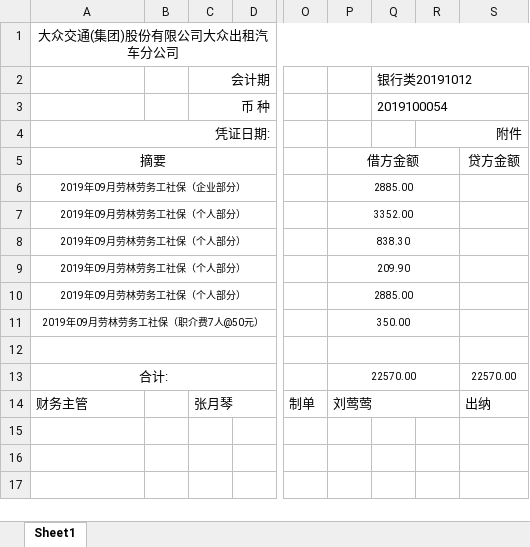
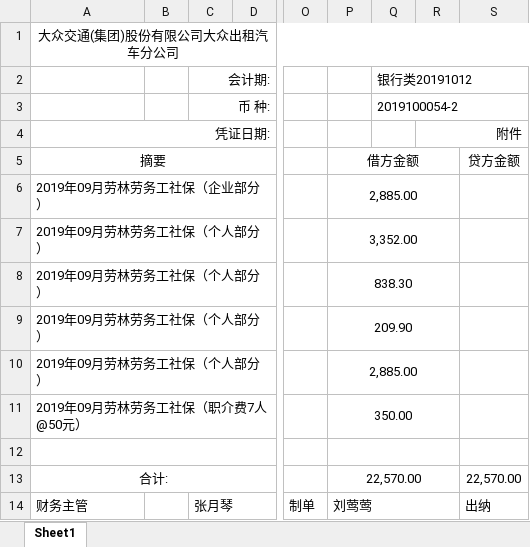
Before and after one commit to hotwang512/DaZhongTransitionLiquidation, an Excel workbook: DaZhongTransitionLiquidation/Temp/VoucherReport2.xlsx, sheet Sheet1, drawn as a sheet; only a part is shown, gaps mark what is left out; values as stored, in another font and other column widths than the file's, no borders; the diff names each change by its address in the sheet, - before the commit and + after, or states it on an @@ line.

```diff
--- a/DaZhongTransitionLiquidation/Temp/VoucherReport2.xlsx (sheet Sheet1)
+++ b/DaZhongTransitionLiquidation/Temp/VoucherReport2.xlsx (sheet Sheet1)
-C2: 会计期
+C2: 会计期:
-C3: 币 种
+C3: 币 种:
-Q3: 2019100054
+Q3: 2019100054-2
@@ A6:A11 text size: larger, alignment: center → left @@
-P6: 2885.00
+P6: 2,885.00
@@ P6:P11 text size: larger @@
-P7: 3352.00
+P7: 3,352.00
-P10: 2885.00
+P10: 2,885.00
-P13: 22570.00
+P13: 22,570.00
@@ P13 text size: larger @@
-S13: 22570.00
+S13: 22,570.00
@@ S13 text size: larger @@
```
Also changed, not shown: DaZhongTransitionLiquidation/Temp/VoucherReport1.xlsx, DaZhongTransitionLiquidation/Template/财务打印样式模板.xlsx, 9 other files.
